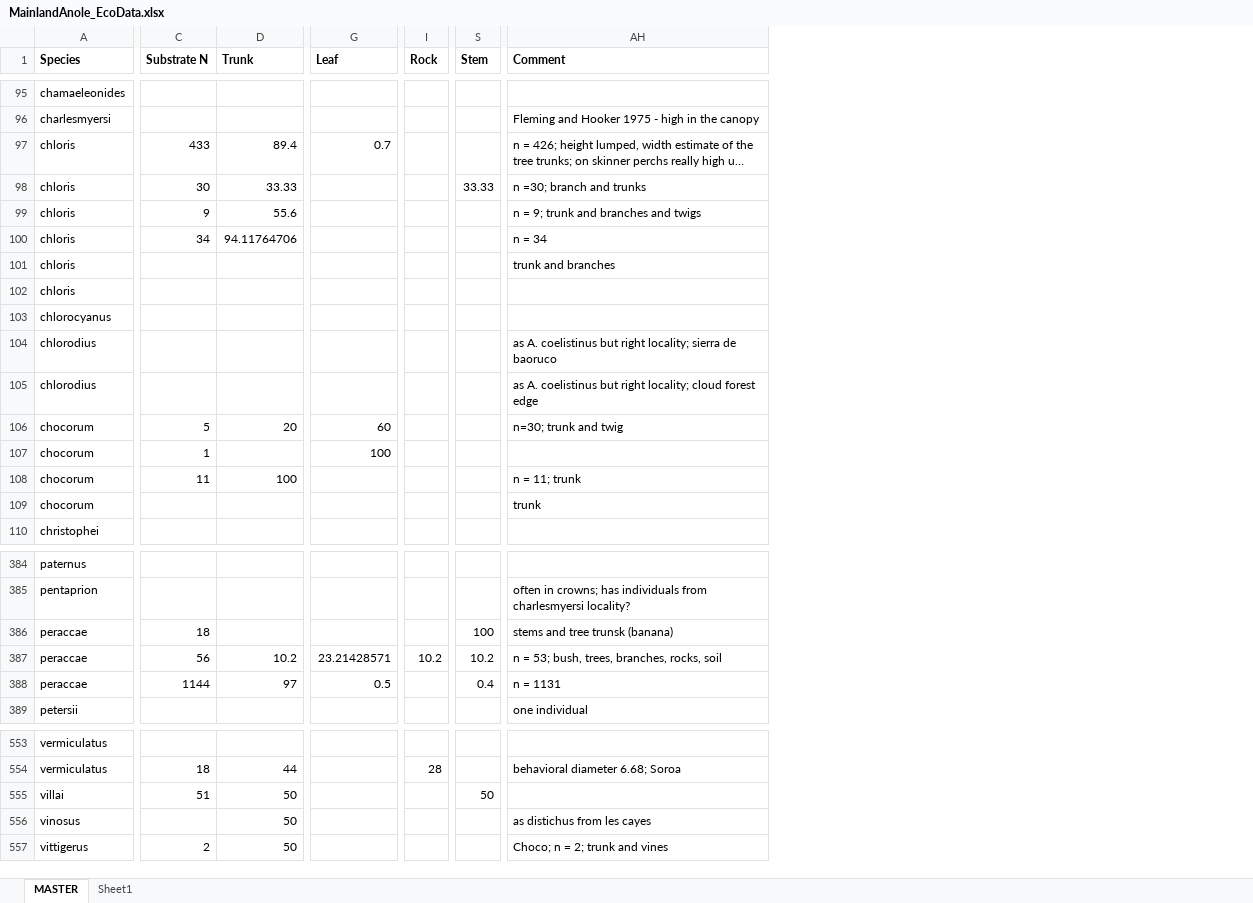
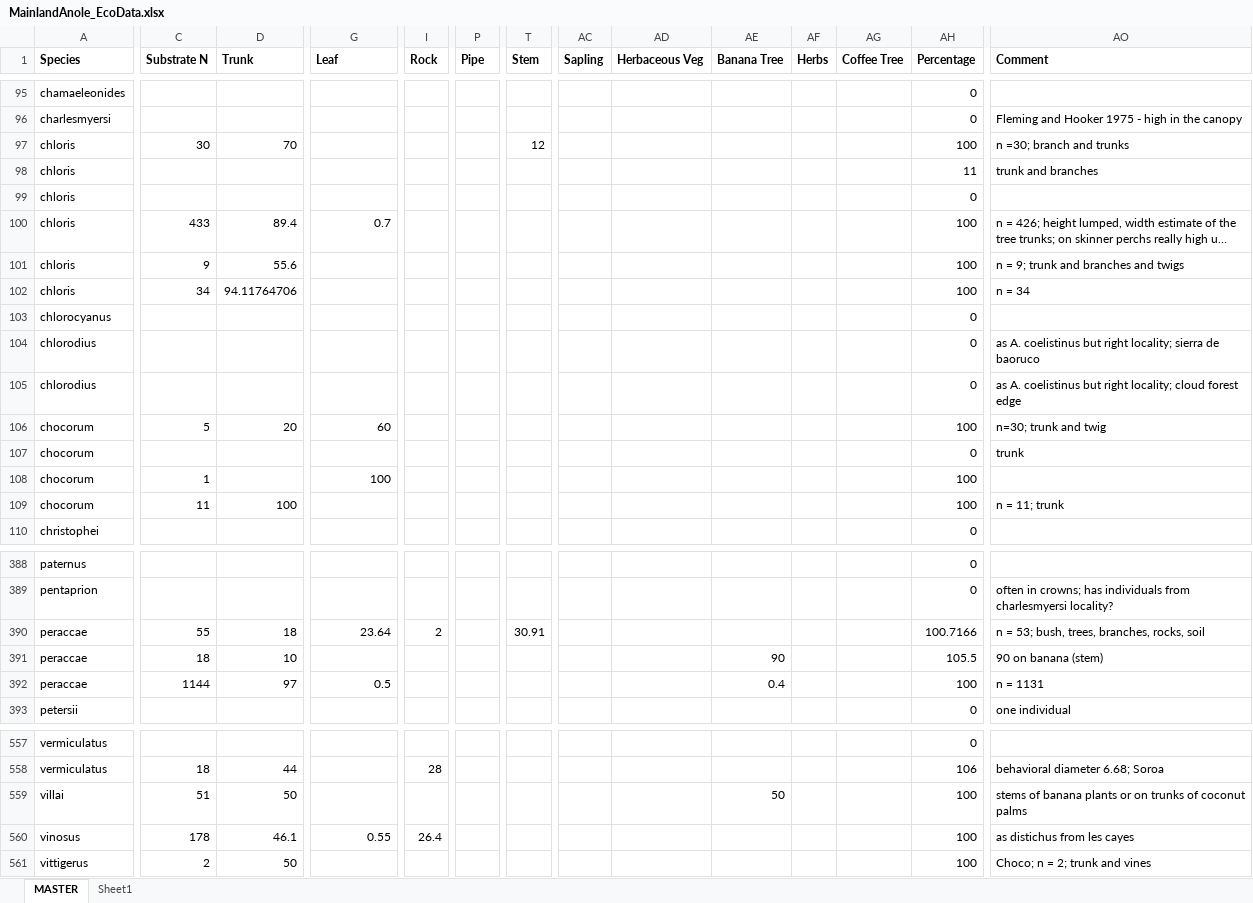
Before and after one commit to jmhuie/Mainland-Anole-Ecomorphology, an Excel workbook: Data/MainlandAnole_EcoData.xlsx, sheet MASTER, drawn as a sheet; only a part is shown, gaps mark what is left out; long unchanged cells end in …; values as stored, in another font and other column widths than the file's, no borders; removed rows and columns are numbered as before the commit, all else as after; rows hold the shown columns only; the diff covers the shown part only; the diff names each change by its address in the sheet, - before the commit and + after, or states it on an @@ line.

```diff
--- a/Data/MainlandAnole_EcoData.xlsx (sheet MASTER)
+++ b/Data/MainlandAnole_EcoData.xlsx (sheet MASTER)
+column P (Pipe), empty
+column AC (Sapling), empty
+column AD (Herbaceous Veg), empty
+column AE (Banana Tree), rows 391-392: 90 | 0.4; row 559: 50
+column AF (Herbs), empty
+column AG (Coffee Tree), empty
+column AH (Percentage), rows 95-96: 0 | 0; rows 100-106: 100 | 100 | 100 | 0 | 0 | 0 | 100; rows 108-110: 100 | 100 | 0; rows 388-389: 0 | 0; rows 391-393: 105.5 | 100 | 0; rows 557-561: 0 | 106 | 100 | 100 | 100
+row 97: chloris | 30 | 70 |  |  |  | 12 |  |  |  |  |  | 100 | n =30; branch and trunks
@@ row 101 moved to row 98: chloris @@
@@ row 102 moved to row 99: chloris @@
-row 98: chloris | 30 | 33.33 |  |  | 33.33 | n =30; branch and trunks
@@ row 109 moved to row 107: chocorum @@
+row 390: peraccae | 55 | 18 | 23.64 | 2 |  | 30.91 |  |  |  |  |  | 100.7166 | n = 53; bush, trees, branches, rocks, soil
-D391 (Trunk): (empty)
+D391 (Trunk): 10
-T391 (Stem): 100
+T391 (Stem): (empty)
-AO391 (Comment): stems and tree trunsk (banana)
+AO391 (Comment): 90 on banana (stem)
-row 387: peraccae | 56 | 10.2 | 23.21428571 | 10.2 | 10.2 | n = 53; bush, trees, branches, rocks, soil
-T392 (Stem): 0.4
+T392 (Stem): (empty)
-T559 (Stem): 50
+T559 (Stem): (empty)
-AO559 (Comment): (empty)
+AO559 (Comment): stems of banana plants or on trunks of coconut palms
-C560 (Substrate N): (empty)
+C560 (Substrate N): 178
-D560 (Trunk): 50
+D560 (Trunk): 46.1
-G560 (Leaf): (empty)
+G560 (Leaf): 0.55
-I560 (Rock): (empty)
+I560 (Rock): 26.4
```
Also changed, not shown: 7 added rows, 3 removed rows, 46 moved rows and 72 edited cells elsewhere in this sheet, sheet Sheet1, Data/MainlandAnole_MorphoData.xlsx, Data/MainlandAnole_SpeciesList.xlsx, 8 other files.
